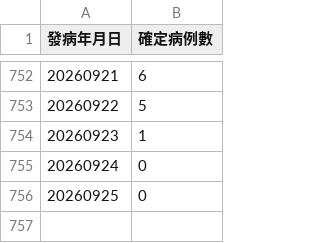
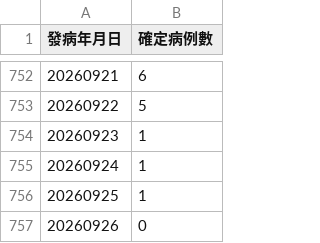
Before and after one commit to ancientsky/timesfm3-forecast-platform, a CSV file: sample_data/covid19_daily.csv, drawn as a sheet; only a part is shown, gaps mark what is left out; removed rows and columns are numbered as before the commit, all else as after; the diff names each change by its address in the sheet, - before the commit and + after, or states it on an @@ line.

Commit message:
chore(data): auto-update CDC epidemic surveillance datasets [2026-09-26 12:00]

```diff
--- a/sample_data/covid19_daily.csv
+++ b/sample_data/covid19_daily.csv
-row 755: 20260924 | 0
+row 755: 20260924 | 1
+row 756: 20260925 | 1
@@ column A (發病年月日) renumbered from row 757 down @@
```
Also changed, not shown: 1 other file.
